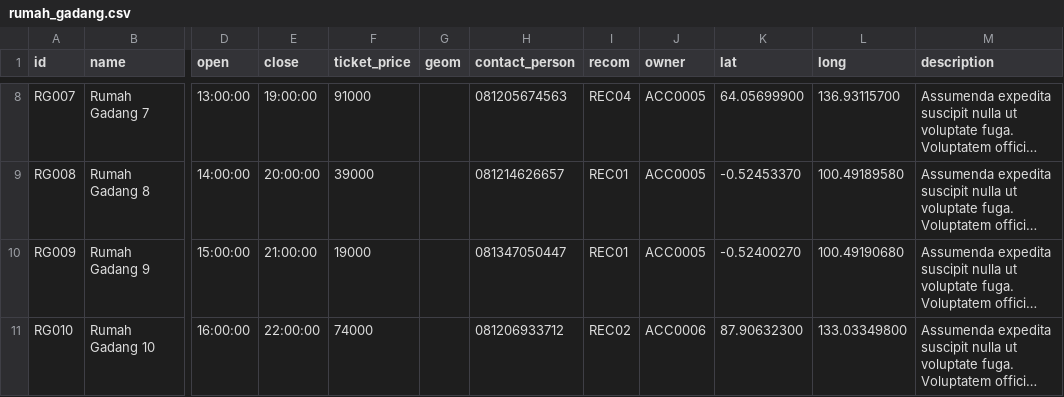
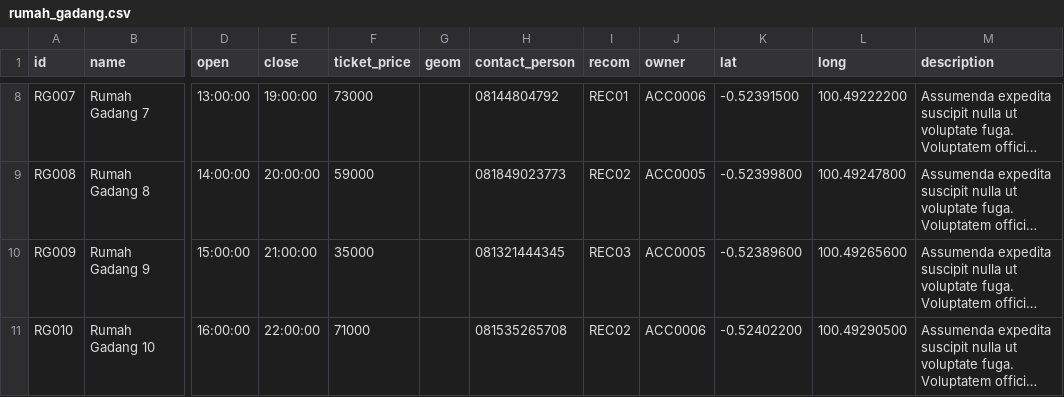
Before and after one commit to j03hanafi/desa-wisata-sumpu, a CSV file: writable/seeds/rumah_gadang.csv, drawn as a sheet; only a part is shown, gaps mark what is left out; long unchanged cells end in …; the diff covers the shown part only; the diff names each change by its address in the sheet, - before the commit and + after, or states it on an @@ line.

```diff
--- a/writable/seeds/rumah_gadang.csv
+++ b/writable/seeds/rumah_gadang.csv
-F8 (ticket_price): 91000
+F8 (ticket_price): 73000
-H8 (contact_person): 081205674563
+H8 (contact_person): 08144804792
-I8 (recom): REC04
+I8 (recom): REC01
-J8 (owner): ACC0005
+J8 (owner): ACC0006
-K8 (lat): 64.05699900
+K8 (lat): -0.52391500
-L8 (long): 136.93115700
+L8 (long): 100.49222200
-F9 (ticket_price): 39000
+F9 (ticket_price): 59000
-H9 (contact_person): 081214626657
+H9 (contact_person): 081849023773
-I9 (recom): REC01
+I9 (recom): REC02
-K9 (lat): -0.52453370
+K9 (lat): -0.52399800
-L9 (long): 100.49189580
+L9 (long): 100.49247800
-F10 (ticket_price): 19000
+F10 (ticket_price): 35000
-H10 (contact_person): 081347050447
+H10 (contact_person): 081321444345
-I10 (recom): REC01
+I10 (recom): REC03
-K10 (lat): -0.52400270
+K10 (lat): -0.52389600
-L10 (long): 100.49190680
+L10 (long): 100.49265600
-F11 (ticket_price): 74000
+F11 (ticket_price): 71000
-H11 (contact_person): 081206933712
+H11 (contact_person): 081535265708
-K11 (lat): 87.90632300
+K11 (lat): -0.52402200
-L11 (long): 133.03349800
+L11 (long): 100.49290500
```
Also changed, not shown: 30 edited cells elsewhere in this file, writable/seeds/event.csv, 17 other files.
